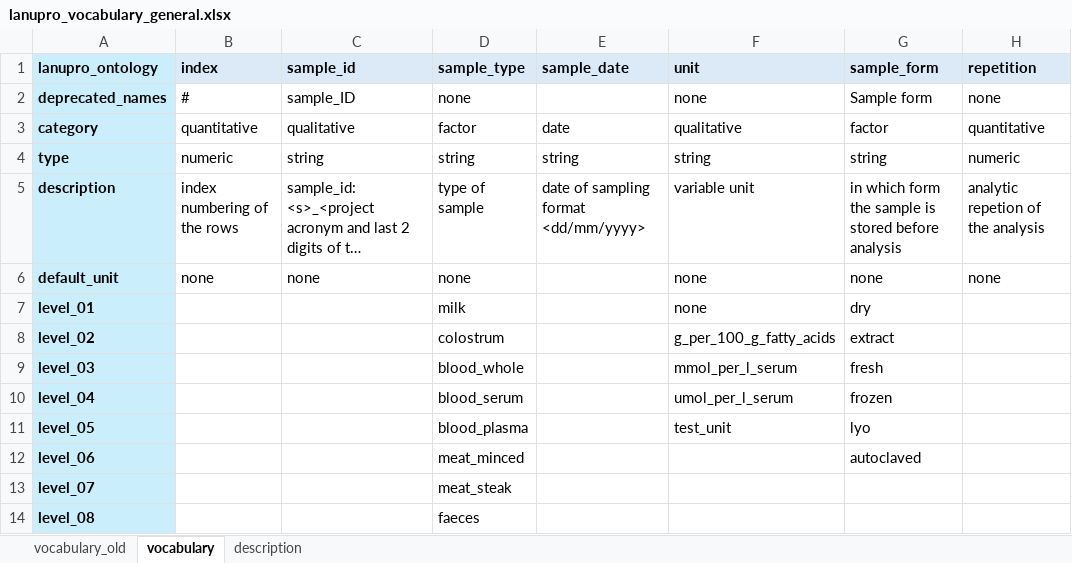
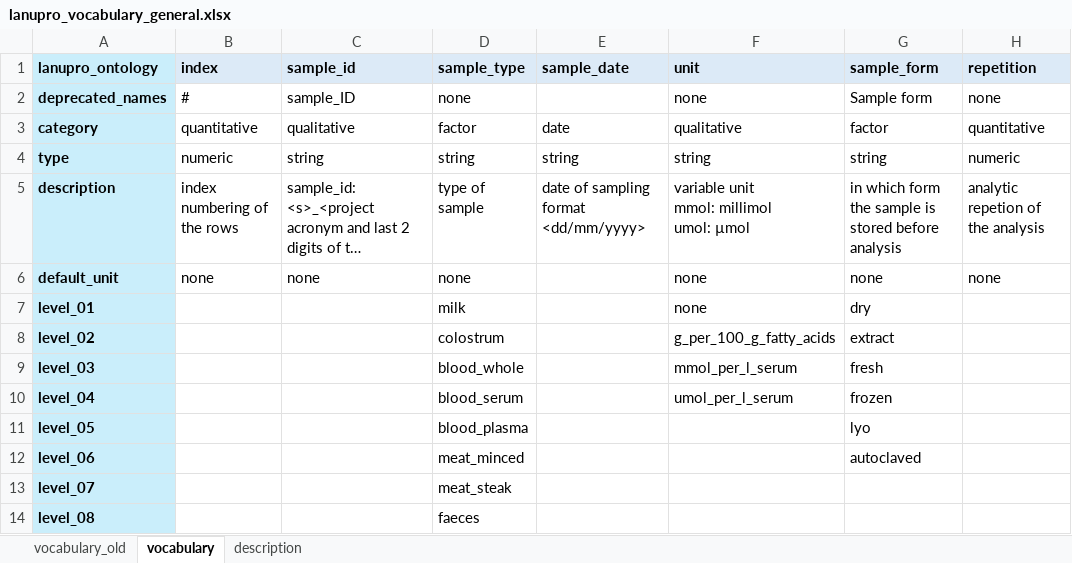
Before and after one commit to lanupro-analytics/lanupro_vocabulary, an Excel workbook: data/raw_results/lanupro_vocabulary_general.xlsx, sheet vocabulary, drawn as a sheet; only a part is shown; long unchanged cells end in …; values as stored, in another font and other column widths than the file's, no borders; ↵ is a line break in a cell; the diff names each change by its address in the sheet, - before the commit and + after, or states it on an @@ line.

Commit message:
Add files via upload
Update general vocabulary

```diff
--- a/data/raw_results/lanupro_vocabulary_general.xlsx (sheet vocabulary)
+++ b/data/raw_results/lanupro_vocabulary_general.xlsx (sheet vocabulary)
-F5 (unit): variable unit
+F5 (unit): variable unit ↵ mmol: millimol ↵ umol: µmol
-F11 (unit): test_unit
+F11 (unit): (empty)
```
